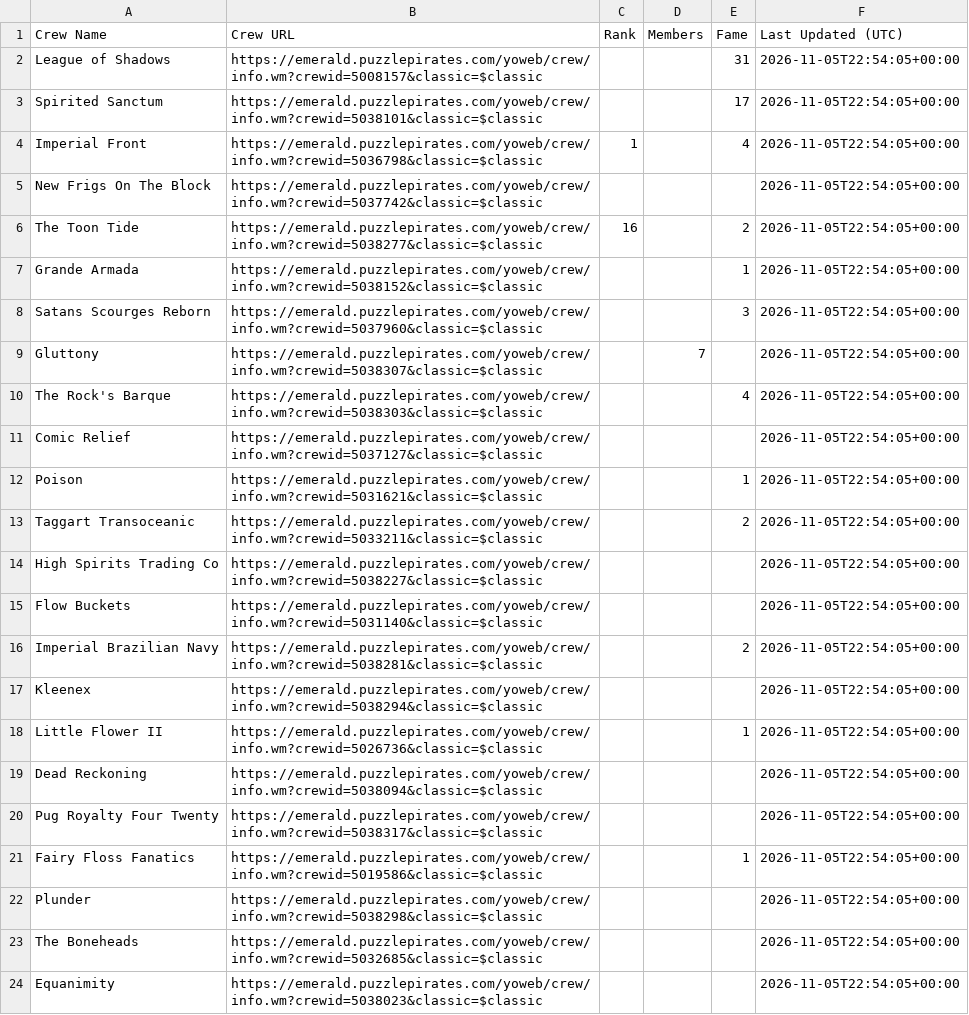
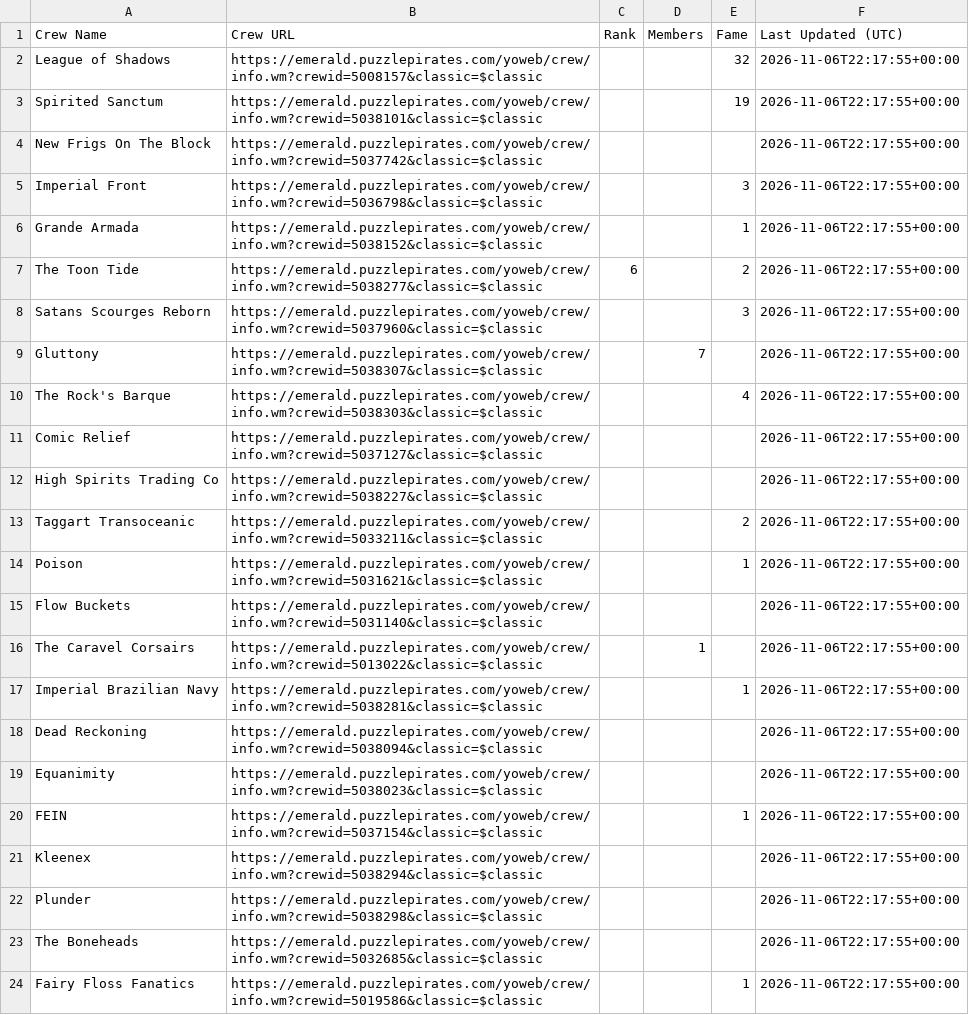
Before and after one commit to RikitoC/RikitoC.github.io, a CSV file: data/crews.csv, drawn as a sheet; only a part is shown; removed rows and columns are numbered as before the commit, all else as after; the diff covers the shown part only; the diff names each change by its address in the sheet, - before the commit and + after, or states it on an @@ line.

```diff
--- a/data/crews.csv
+++ b/data/crews.csv
-E2 (Fame): 31
+E2 (Fame): 32
-F2:F3 (Last Updated (UTC)): 2026-11-05T22:54:05+00:00
+F2:F3 (Last Updated (UTC)): 2026-11-06T22:17:55+00:00
-E3 (Fame): 17
+E3 (Fame): 19
-row 4: Imperial Front | https://emerald.puzzlepirates.com/yoweb/crew/info.wm?crewid=5036798&classic=$classic | 1 |  | 4 | 2026-11-05T22:54:05+00:00
-F4 (Last Updated (UTC)): 2026-11-05T22:54:05+00:00
+F4 (Last Updated (UTC)): 2026-11-06T22:17:55+00:00
-row 6: The Toon Tide | https://emerald.puzzlepirates.com/yoweb/crew/info.wm?crewid=5038277&classic=$classic | 16 |  | 2 | 2026-11-05T22:54:05+00:00
+row 5: Imperial Front | https://emerald.puzzlepirates.com/yoweb/crew/info.wm?crewid=5036798&classic=$classic |  |  | 3 | 2026-11-06T22:17:55+00:00
-F6 (Last Updated (UTC)): 2026-11-05T22:54:05+00:00
+F6 (Last Updated (UTC)): 2026-11-06T22:17:55+00:00
+row 7: The Toon Tide | https://emerald.puzzlepirates.com/yoweb/crew/info.wm?crewid=5038277&classic=$classic | 6 |  | 2 | 2026-11-06T22:17:55+00:00
-F8:F11 (Last Updated (UTC)): 2026-11-05T22:54:05+00:00
+F8:F11 (Last Updated (UTC)): 2026-11-06T22:17:55+00:00
-row 12: Poison | https://emerald.puzzlepirates.com/yoweb/crew/info.wm?crewid=5031621&classic=$classic |  |  | 1 | 2026-11-05T22:54:05+00:00
+row 12: High Spirits Trading Co | https://emerald.puzzlepirates.com/yoweb/crew/info.wm?crewid=5038227&classic=$classic |  |  |  | 2026-11-06T22:17:55+00:00
-F13 (Last Updated (UTC)): 2026-11-05T22:54:05+00:00
+F13 (Last Updated (UTC)): 2026-11-06T22:17:55+00:00
-row 14: High Spirits Trading Co | https://emerald.puzzlepirates.com/yoweb/crew/info.wm?crewid=5038227&classic=$classic |  |  |  | 2026-11-05T22:54:05+00:00
+row 14: Poison | https://emerald.puzzlepirates.com/yoweb/crew/info.wm?crewid=5031621&classic=$classic |  |  | 1 | 2026-11-06T22:17:55+00:00
-F15 (Last Updated (UTC)): 2026-11-05T22:54:05+00:00
+F15 (Last Updated (UTC)): 2026-11-06T22:17:55+00:00
+row 16: The Caravel Corsairs | https://emerald.puzzlepirates.com/yoweb/crew/info.wm?crewid=5013022&classic=$classic |  | 1 |  | 2026-11-06T22:17:55+00:00
-E17 (Fame): 2
+E17 (Fame): 1
-F17 (Last Updated (UTC)): 2026-11-05T22:54:05+00:00
+F17 (Last Updated (UTC)): 2026-11-06T22:17:55+00:00
-row 17: Kleenex | https://emerald.puzzlepirates.com/yoweb/crew/info.wm?crewid=5038294&classic=$classic |  |  |  | 2026-11-05T22:54:05+00:00
-row 18: Little Flower II | https://emerald.puzzlepirates.com/yoweb/crew/info.wm?crewid=5026736&classic=$classic |  |  | 1 | 2026-11-05T22:54:05+00:00
-F18 (Last Updated (UTC)): 2026-11-05T22:54:05+00:00
+F18 (Last Updated (UTC)): 2026-11-06T22:17:55+00:00
-row 20: Pug Royalty Four Twenty | https://emerald.puzzlepirates.com/yoweb/crew/info.wm?crewid=5038317&classic=$classic |  |  |  | 2026-11-05T22:54:05+00:00
+row 19: Equanimity | https://emerald.puzzlepirates.com/yoweb/crew/info.wm?crewid=5038023&classic=$classic |  |  |  | 2026-11-06T22:17:55+00:00
-A20 (Crew Name): Fairy Floss Fanatics
+A20 (Crew Name): FEIN
-B20 (Crew URL): https://emerald.puzzlepirates.com/yoweb/crew/info.wm?crewid=5019586&classic=$classic
+B20 (Crew URL): https://emerald.puzzlepirates.com/yoweb/crew/info.wm?crewid=5037154&classic=$classic
-F20 (Last Updated (UTC)): 2026-11-05T22:54:05+00:00
+F20 (Last Updated (UTC)): 2026-11-06T22:17:55+00:00
+row 21: Kleenex | https://emerald.puzzlepirates.com/yoweb/crew/info.wm?crewid=5038294&classic=$classic |  |  |  | 2026-11-06T22:17:55+00:00
-F22:F23 (Last Updated (UTC)): 2026-11-05T22:54:05+00:00
+F22:F23 (Last Updated (UTC)): 2026-11-06T22:17:55+00:00
-row 24: Equanimity | https://emerald.puzzlepirates.com/yoweb/crew/info.wm?crewid=5038023&classic=$classic |  |  |  | 2026-11-05T22:54:05+00:00
+row 24: Fairy Floss Fanatics | https://emerald.puzzlepirates.com/yoweb/crew/info.wm?crewid=5019586&classic=$classic |  |  | 1 | 2026-11-06T22:17:55+00:00
```
Also changed, not shown: 12 added rows, 12 removed rows and 12 edited cells elsewhere in this file, data/crew_details.csv, data/external_pirates_latest.csv, 6 other files.
